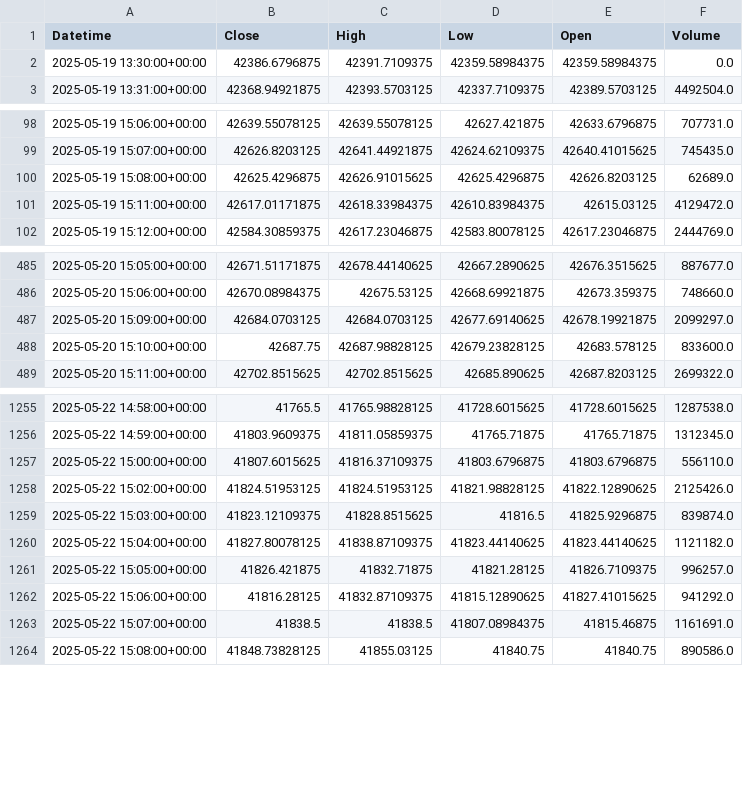
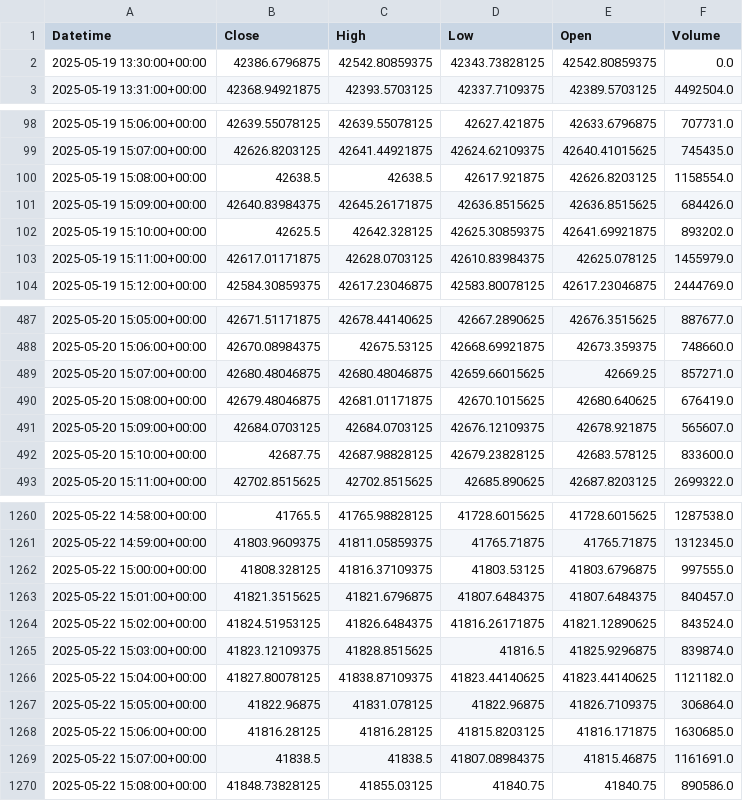
Before and after one commit to krishanggupta/MarketAnalysis, a CSV file: Daily_backup_files/Intraday_DJI_2025-05-19_to_2025-05-23.csv, drawn as a sheet; only a part is shown, gaps mark what is left out; the diff covers the shown part only.

```diff
--- a/Daily_backup_files/Intraday_DJI_2025-05-19_to_2025-05-23.csv
+++ b/Daily_backup_files/Intraday_DJI_2025-05-19_to_2025-05-23.csv
@@ -1,3 +1,3 @@
 Datetime,Close,High,Low,Open,Volume
-2025-05-19 13:30:00+00:00,42386.6796875,42391.7109375,42359.58984375,42359.58984375,0.0
+2025-05-19 13:30:00+00:00,42386.6796875,42542.80859375,42343.73828125,42542.80859375,0.0
 2025-05-19 13:31:00+00:00,42368.94921875,42393.5703125,42337.7109375,42389.5703125,4492504.0
@@ -99,4 +99,6 @@ Datetime,Close,High,Low,Open,Volume
 2025-05-19 15:07:00+00:00,42626.8203125,42641.44921875,42624.62109375,42640.41015625,745435.0
-2025-05-19 15:08:00+00:00,42625.4296875,42626.91015625,42625.4296875,42626.8203125,62689.0
-2025-05-19 15:11:00+00:00,42617.01171875,42618.33984375,42610.83984375,42615.03125,4129472.0
+2025-05-19 15:08:00+00:00,42638.5,42638.5,42617.921875,42626.8203125,1158554.0
+2025-05-19 15:09:00+00:00,42640.83984375,42645.26171875,42636.8515625,42636.8515625,684426.0
+2025-05-19 15:10:00+00:00,42625.5,42642.328125,42625.30859375,42641.69921875,893202.0
+2025-05-19 15:11:00+00:00,42617.01171875,42628.0703125,42610.83984375,42625.078125,1455979.0
 2025-05-19 15:12:00+00:00,42584.30859375,42617.23046875,42583.80078125,42617.23046875,2444769.0
@@ -486,3 +488,5 @@ Datetime,Close,High,Low,Open,Volume
 2025-05-20 15:06:00+00:00,42670.08984375,42675.53125,42668.69921875,42673.359375,748660.0
-2025-05-20 15:09:00+00:00,42684.0703125,42684.0703125,42677.69140625,42678.19921875,2099297.0
+2025-05-20 15:07:00+00:00,42680.48046875,42680.48046875,42659.66015625,42669.25,857271.0
+2025-05-20 15:08:00+00:00,42679.48046875,42681.01171875,42670.1015625,42680.640625,676419.0
+2025-05-20 15:09:00+00:00,42684.0703125,42684.0703125,42676.12109375,42678.921875,565607.0
 2025-05-20 15:10:00+00:00,42687.75,42687.98828125,42679.23828125,42683.578125,833600.0
@@ -1256,8 +1261,9 @@ Datetime,Close,High,Low,Open,Volume
 2025-05-22 14:59:00+00:00,41803.9609375,41811.05859375,41765.71875,41765.71875,1312345.0
-2025-05-22 15:00:00+00:00,41807.6015625,41816.37109375,41803.6796875,41803.6796875,556110.0
-2025-05-22 15:02:00+00:00,41824.51953125,41824.51953125,41821.98828125,41822.12890625,2125426.0
+2025-05-22 15:00:00+00:00,41808.328125,41816.37109375,41803.53125,41803.6796875,997555.0
+2025-05-22 15:01:00+00:00,41821.3515625,41821.6796875,41807.6484375,41807.6484375,840457.0
+2025-05-22 15:02:00+00:00,41824.51953125,41826.6484375,41816.26171875,41821.12890625,843524.0
 2025-05-22 15:03:00+00:00,41823.12109375,41828.8515625,41816.5,41825.9296875,839874.0
 2025-05-22 15:04:00+00:00,41827.80078125,41838.87109375,41823.44140625,41823.44140625,1121182.0
-2025-05-22 15:05:00+00:00,41826.421875,41832.71875,41821.28125,41826.7109375,996257.0
-2025-05-22 15:06:00+00:00,41816.28125,41832.87109375,41815.12890625,41827.41015625,941292.0
+2025-05-22 15:05:00+00:00,41822.96875,41831.078125,41822.96875,41826.7109375,306864.0
+2025-05-22 15:06:00+00:00,41816.28125,41816.28125,41815.8203125,41816.171875,1630685.0
 2025-05-22 15:07:00+00:00,41838.5,41838.5,41807.08984375,41815.46875,1161691.0
```
Also changed, not shown: 1 added row, 1 removed row and 40 edited cells elsewhere in this file, Daily_backup_files/Intraday_GSPC_2025-05-19_to_2025-05-23.csv, Daily_backup_files/Intraday_ZN_2000-09-21_to_2025-05-23.csv, 13 other files.
